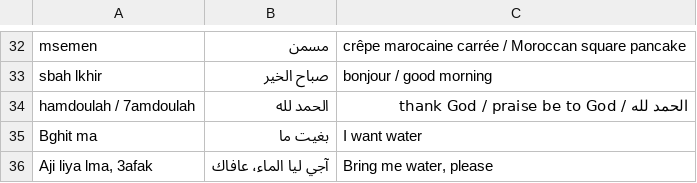
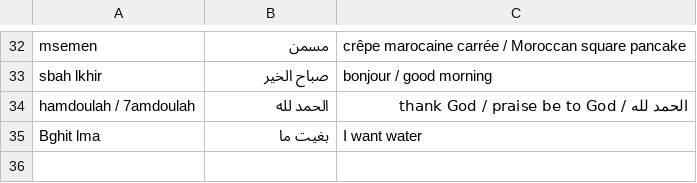
Before and after one commit to zeachco/darija-npc, a CSV file: darija.csv, drawn as a sheet; only a part is shown, gaps mark what is left out.

Commit message:
fix: bad darija

```diff
--- a/darija.csv
+++ b/darija.csv
@@ -34,3 +34,2 @@ sbah lkhir;صباح الخير;bonjour / good morning
 hamdoulah / 7amdoulah;الحمد لله;الحمد لله / thank God / praise be to God
-Bghit ma;بغيت ما;I want water
-Aji liya lma, 3afak;آجي ليا الماء، عافاك;Bring me water, please
+Bghit lma;بغيت ما;I want water
```
